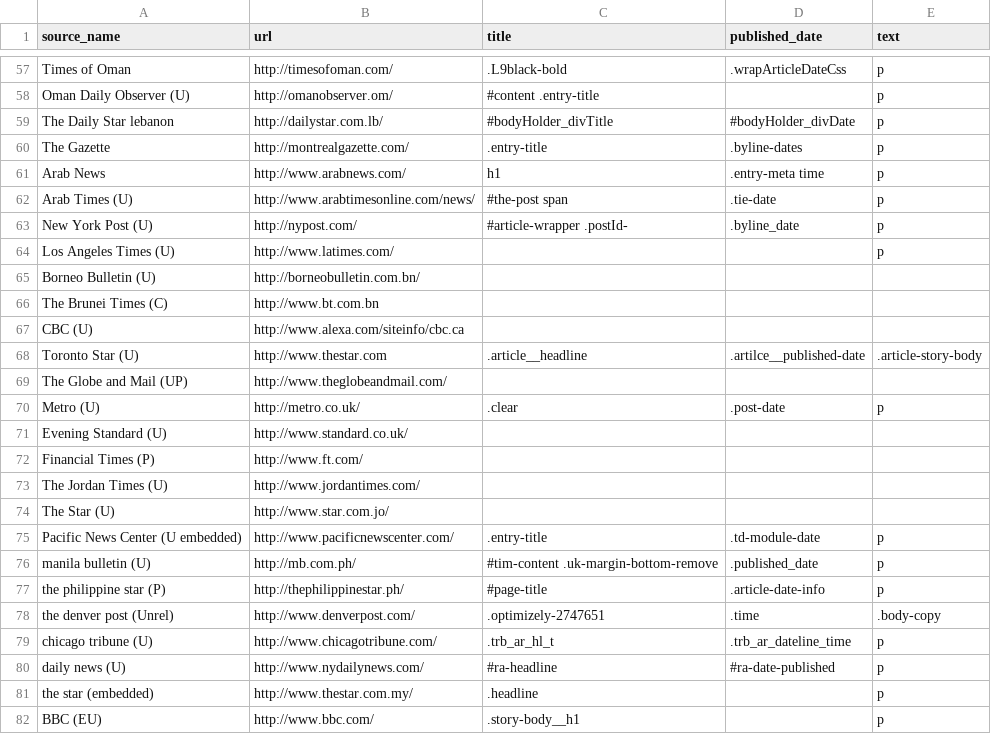
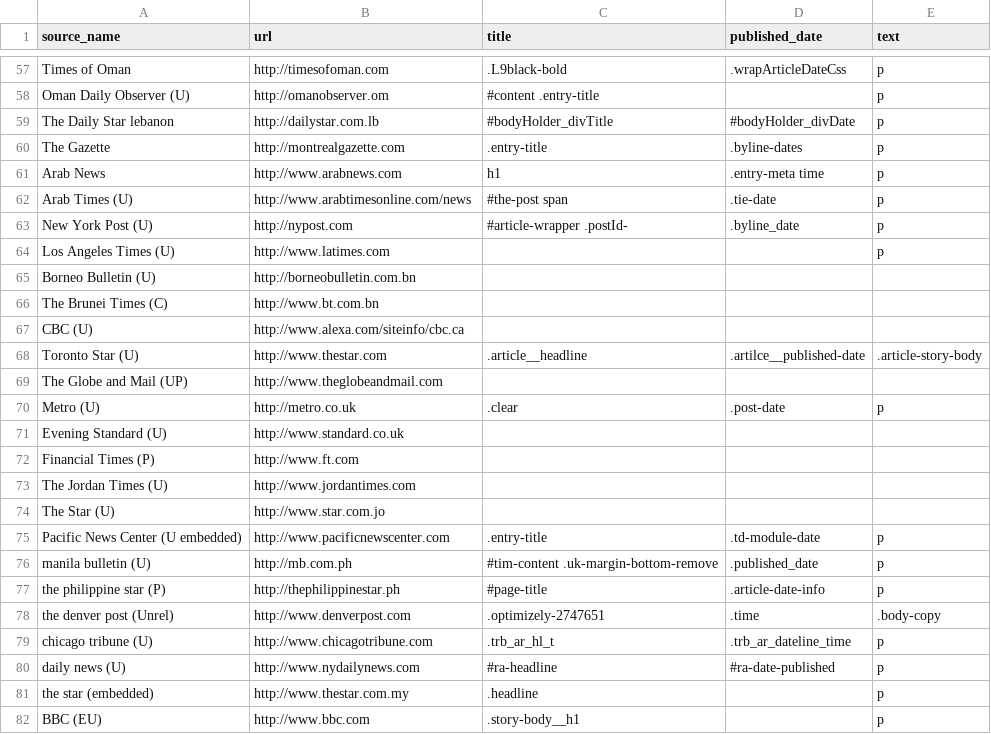
Before and after one commit to KAHerbst/godlonton_scrape, a CSV file: english_identifiers.csv, drawn as a sheet; only a part is shown, gaps mark what is left out; the diff covers the shown part only; the diff names each change by its address in the sheet, - before the commit and + after, or states it on an @@ line.

```diff
--- a/english_identifiers.csv
+++ b/english_identifiers.csv
-B57 (url): http://timesofoman.com/
+B57 (url): http://timesofoman.com
-B58 (url): http://omanobserver.om/
+B58 (url): http://omanobserver.om
-B59 (url): http://dailystar.com.lb/
+B59 (url): http://dailystar.com.lb
-B60 (url): http://montrealgazette.com/
+B60 (url): http://montrealgazette.com
-B61 (url): http://www.arabnews.com/
+B61 (url): http://www.arabnews.com
-B62 (url): http://www.arabtimesonline.com/news/
+B62 (url): http://www.arabtimesonline.com/news
-B63 (url): http://nypost.com/
+B63 (url): http://nypost.com
-B64 (url): http://www.latimes.com/
+B64 (url): http://www.latimes.com
-B65 (url): http://borneobulletin.com.bn/
+B65 (url): http://borneobulletin.com.bn
-B69 (url): http://www.theglobeandmail.com/
+B69 (url): http://www.theglobeandmail.com
-B70 (url): http://metro.co.uk/
+B70 (url): http://metro.co.uk
-B71 (url): http://www.standard.co.uk/
+B71 (url): http://www.standard.co.uk
-B72 (url): http://www.ft.com/
+B72 (url): http://www.ft.com
-B73 (url): http://www.jordantimes.com/
+B73 (url): http://www.jordantimes.com
-B74 (url): http://www.star.com.jo/
+B74 (url): http://www.star.com.jo
-B75 (url): http://www.pacificnewscenter.com/
+B75 (url): http://www.pacificnewscenter.com
-B76 (url): http://mb.com.ph/
+B76 (url): http://mb.com.ph
-B77 (url): http://thephilippinestar.ph/
+B77 (url): http://thephilippinestar.ph
-B78 (url): http://www.denverpost.com/
+B78 (url): http://www.denverpost.com
-B79 (url): http://www.chicagotribune.com/
+B79 (url): http://www.chicagotribune.com
-B80 (url): http://www.nydailynews.com/
+B80 (url): http://www.nydailynews.com
-B81 (url): http://www.thestar.com.my/
+B81 (url): http://www.thestar.com.my
-B82 (url): http://www.bbc.com/
+B82 (url): http://www.bbc.com
```
Also changed, not shown: 48 edited cells elsewhere in this file, 2 other files.
